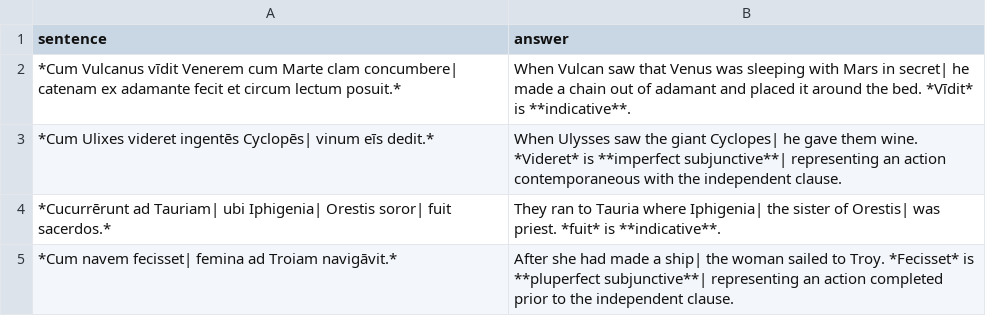
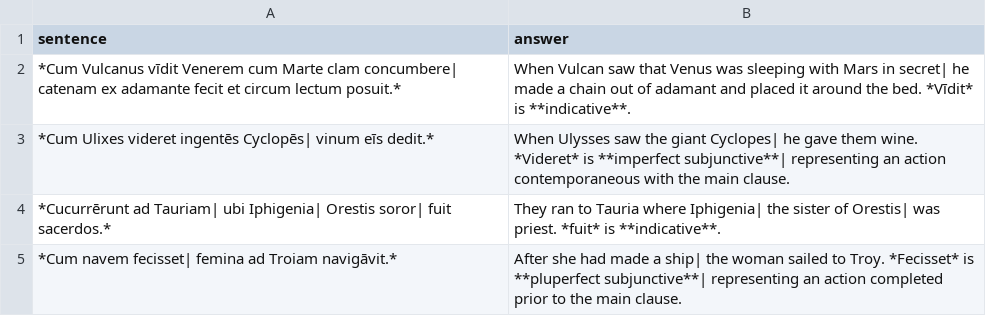
Before and after one commit to katherineluhsu/textbook, a CSV file: quizbank/temporal-clauses-v2.csv, drawn as a sheet.

Commit message:
Terminology

```diff
--- a/quizbank/temporal-clauses-v2.csv
+++ b/quizbank/temporal-clauses-v2.csv
@@ -2,4 +2,4 @@ sentence,answer
 *Cum Vulcanus vīdit Venerem cum Marte clam concumbere| catenam ex adamante fecit et circum lectum posuit.*,When Vulcan saw that Venus was sleeping with Mars in secret| he made a chain out of adamant and placed it around the bed. *Vīdit* is **indicative**.
-*Cum Ulixes videret ingentēs Cyclopēs| vinum eīs dedit.*,When Ulysses saw the giant Cyclopes| he gave them wine. *Videret* is **imperfect subjunctive**| representing an action contemporaneous with the independent clause.
+*Cum Ulixes videret ingentēs Cyclopēs| vinum eīs dedit.*,When Ulysses saw the giant Cyclopes| he gave them wine. *Videret* is **imperfect subjunctive**| representing an action contemporaneous with the main clause.
 *Cucurrērunt ad Tauriam| ubi Iphigenia| Orestis soror| fuit sacerdos.*,They ran to Tauria where Iphigenia| the sister of Orestis| was priest. *fuit* is **indicative**.
-*Cum navem fecisset| femina ad Troiam navigāvit.*,After she had made a ship| the woman sailed to Troy. *Fecisset* is **pluperfect subjunctive**| representing an action completed prior to the independent clause.
+*Cum navem fecisset| femina ad Troiam navigāvit.*,After she had made a ship| the woman sailed to Troy. *Fecisset* is **pluperfect subjunctive**| representing an action completed prior to the main clause.
```
